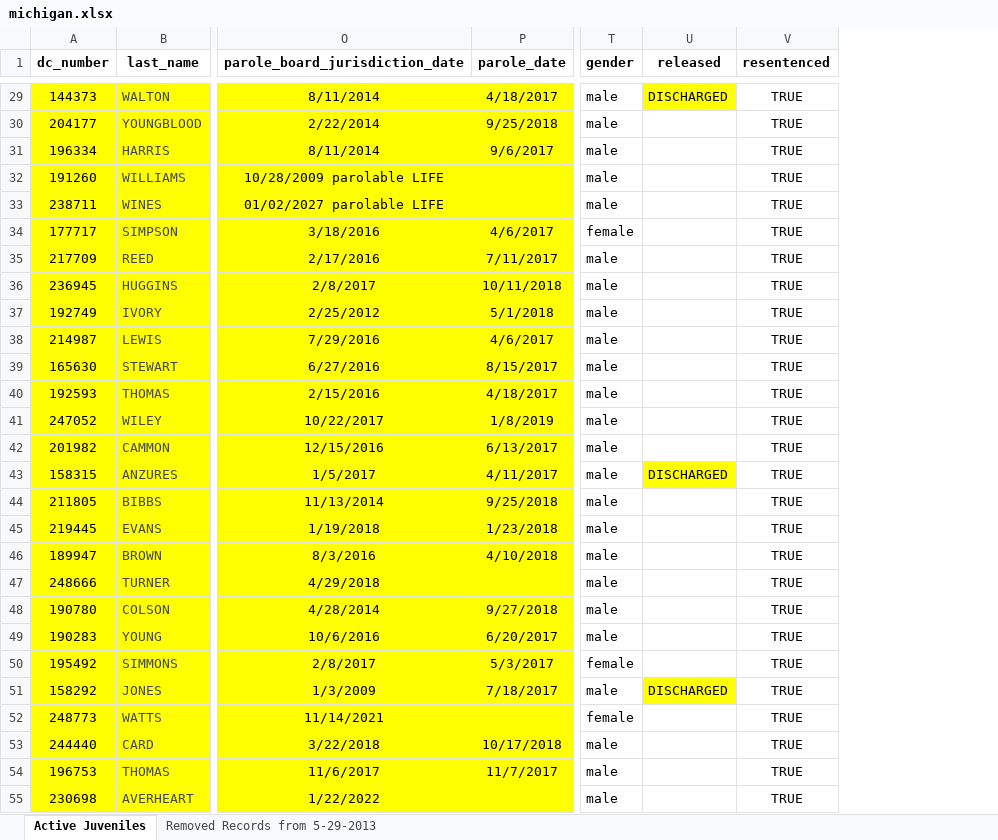
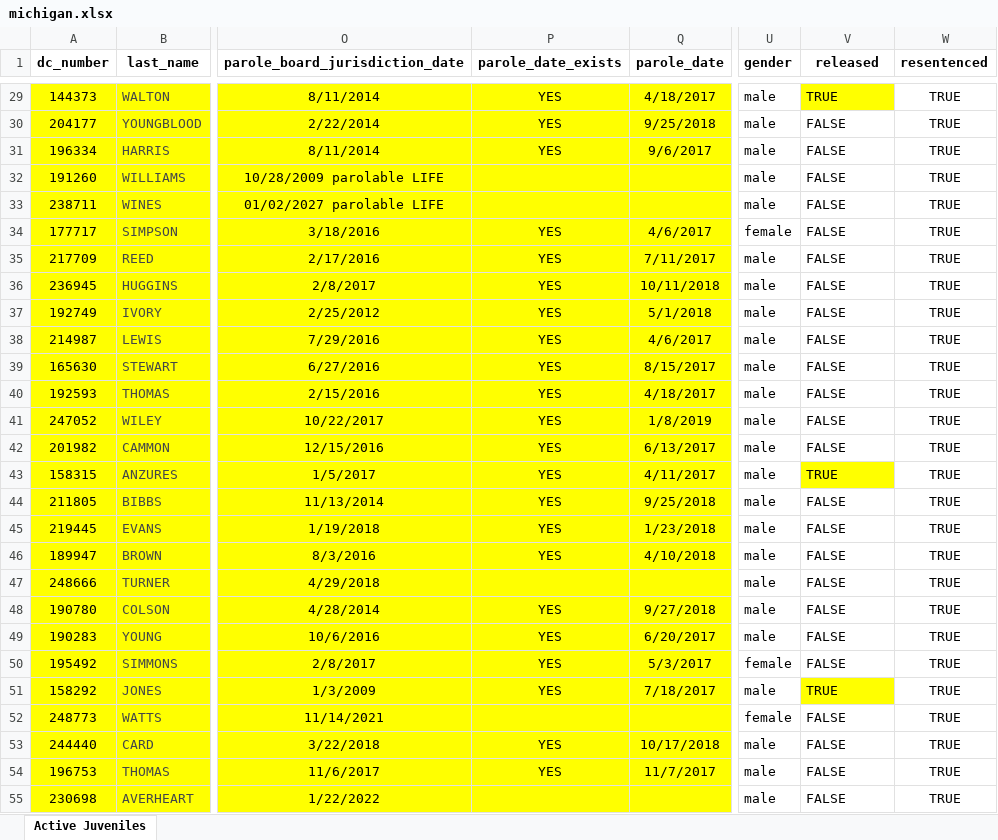
Before and after one commit to Howard-Center-Investigations/Juvenile-lifers-, an Excel workbook: data/source/michigan.xlsx, sheet Active Juveniles, drawn as a sheet; only a part is shown, gaps mark what is left out; values as stored, in another font and other column widths than the file's, no borders; addresses are those after the commit; the diff covers the shown part only; the diff names each change by its address in the sheet, - before the commit and + after, or states it on an @@ line.

```diff
--- a/data/source/michigan.xlsx (sheet Active Juveniles)
+++ b/data/source/michigan.xlsx (sheet Active Juveniles)
-sheet tab: Removed Records from 5-29-2013
+column P (parole_date_exists), rows 29-54: YES | YES | YES |  |  | YES | YES | YES | YES | YES | YES | YES | YES | YES | YES | YES | YES | YES |  | YES | YES | YES | YES |  | YES | YES
-V29 (released): DISCHARGED
+V29 (released): TRUE
-V30:V42 (released): (empty)
+V30:V42 (released): FALSE
-V43 (released): DISCHARGED
+V43 (released): TRUE
-V44:V50 (released): (empty)
+V44:V50 (released): FALSE
-V51 (released): DISCHARGED
+V51 (released): TRUE
-V52:V55 (released): (empty)
+V52:V55 (released): FALSE
```
Also changed, not shown: 378 edited cells and cell formats elsewhere in this sheet, 4 other files.
